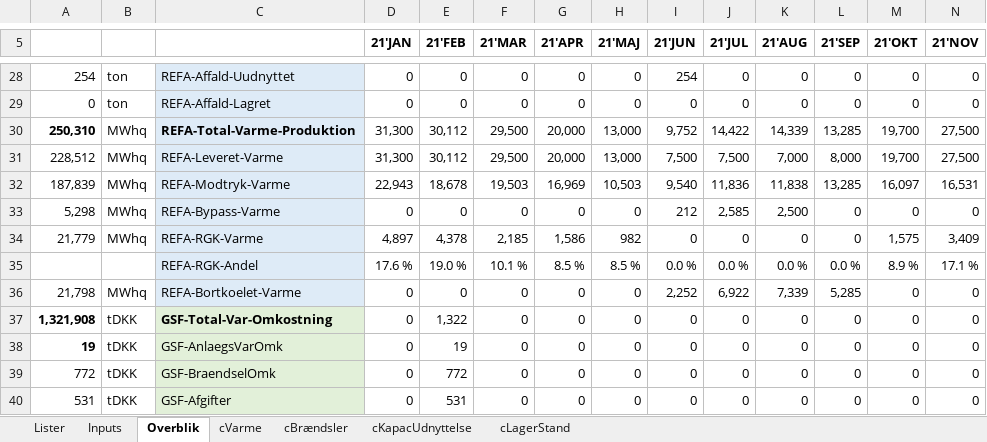
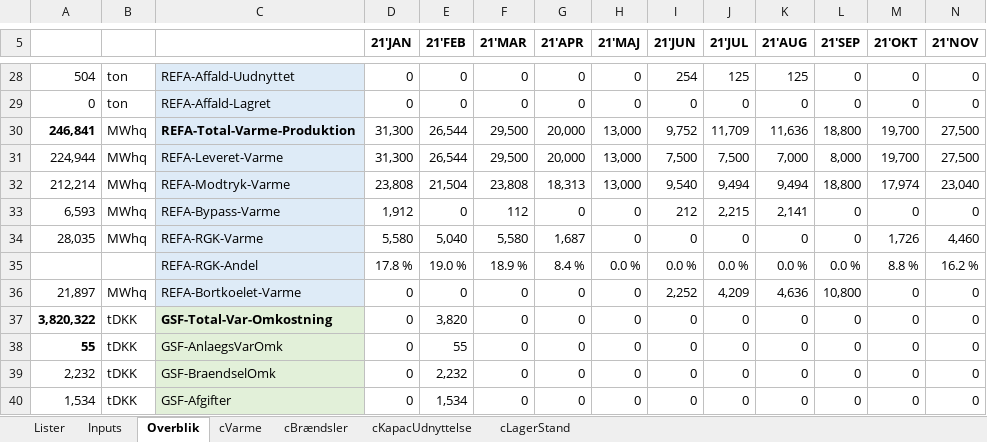
Before and after one commit to AddedValues/REFA_Affald, an Excel workbook: GAMS/REFAoutput.xlsm, sheet Overblik, drawn as a sheet; only a part is shown, gaps mark what is left out; values as stored, in another font and other column widths than the file's, no borders; charts and pictures and conditional formats not drawn; removed rows and columns are numbered as before the commit, all else as after; rows hold the shown columns only; the diff covers the shown part only; the diff names each change by its address in the sheet, - before the commit and + after, or states it on an @@ line.

```diff
--- a/GAMS/REFAoutput.xlsm (sheet Overblik)
+++ b/GAMS/REFAoutput.xlsm (sheet Overblik)
-A28: 254
+A28: 504
-J28 (21'JUL): 0
+J28 (21'JUL): 125
-K28 (21'AUG): 0
+K28 (21'AUG): 125
-A30: 250,310
+A30: 246,841
-E30:E31 (21'FEB): 30,112
+E30:E31 (21'FEB): 26,544
-J30 (21'JUL): 14,422
+J30 (21'JUL): 11,709
-K30 (21'AUG): 14,339
+K30 (21'AUG): 11,636
-L30 (21'SEP): 13,285
+L30 (21'SEP): 18,800
-A31: 228,512
+A31: 224,944
-row 32: 187,839 | MWhq | REFA-Modtryk-Varme | 22,943 | 18,678 | 19,503 | 16,969 | 10,503 | 9,540 | 11,836 | 11,838 | 13,285 | 16,097 | 16,531
+row 32: 212,214 | MWhq | REFA-Modtryk-Varme | 23,808 | 21,504 | 23,808 | 18,313 | 13,000 | 9,540 | 9,494 | 9,494 | 18,800 | 17,974 | 23,040
-A33: 5,298
+A33: 6,593
-D33 (21'JAN): 0
+D33 (21'JAN): 1,912
-F33 (21'MAR): 0
+F33 (21'MAR): 112
-J33 (21'JUL): 2,585
+J33 (21'JUL): 2,215
-K33 (21'AUG): 2,500
+K33 (21'AUG): 2,141
-row 34: 21,779 | MWhq | REFA-RGK-Varme | 4,897 | 4,378 | 2,185 | 1,586 | 982 | 0 | 0 | 0 | 0 | 1,575 | 3,409
-row 35:  |  | REFA-RGK-Andel | 17.6 % | 19.0 % | 10.1 % | 8.5 % | 8.5 % | 0.0 % | 0.0 % | 0.0 % | 0.0 % | 8.9 % | 17.1 %
+row 34: 28,035 | MWhq | REFA-RGK-Varme | 5,580 | 5,040 | 5,580 | 1,687 | 0 | 0 | 0 | 0 | 0 | 1,726 | 4,460
+row 35:  |  | REFA-RGK-Andel | 17.8 % | 19.0 % | 18.9 % | 8.4 % | 0.0 % | 0.0 % | 0.0 % | 0.0 % | 0.0 % | 8.8 % | 16.2 %
-A36: 21,798
+A36: 21,897
-J36 (21'JUL): 6,922
+J36 (21'JUL): 4,209
-K36 (21'AUG): 7,339
+K36 (21'AUG): 4,636
-L36 (21'SEP): 5,285
+L36 (21'SEP): 10,800
-A37: 1,321,908
+A37: 3,820,322
-E37 (21'FEB): 1,322
+E37 (21'FEB): 3,820
-A38: 19
+A38: 55
-E38 (21'FEB): 19
+E38 (21'FEB): 55
-A39: 772
+A39: 2,232
-E39 (21'FEB): 772
+E39 (21'FEB): 2,232
-A40: 531
+A40: 1,534
-E40 (21'FEB): 531
+E40 (21'FEB): 1,534
```
Also changed, not shown: 31 added rows, 31 removed rows and 36 edited cells elsewhere in this sheet, sheet Inputs, formulas that keep their value, charts or pictures, GAMS/REFAinputM.xlsm, 1 other file.
